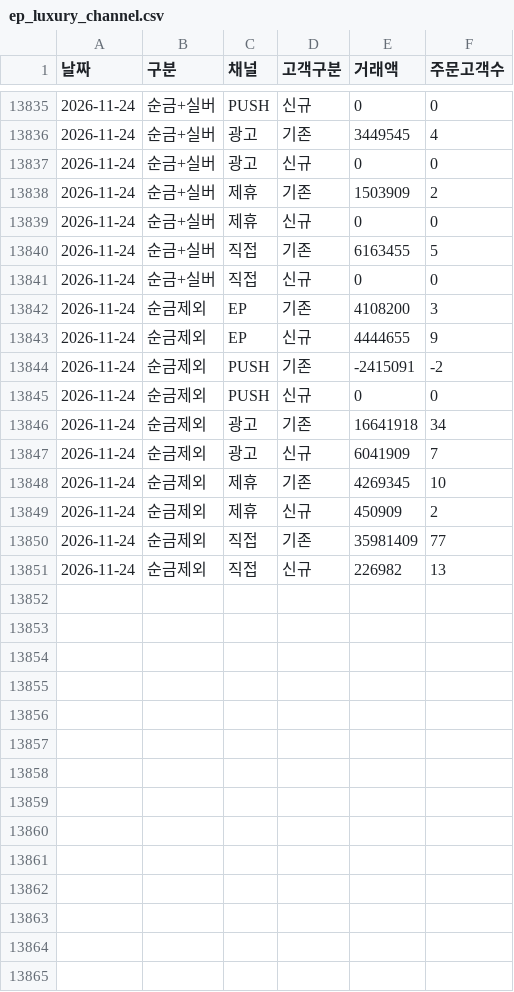
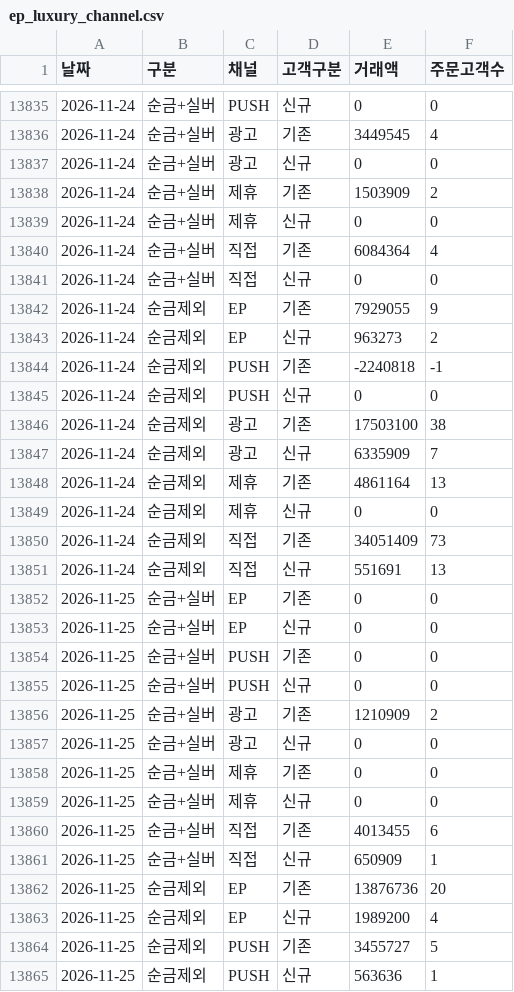
Before and after one commit to yaneee-ui/EP_dashboard, a CSV file: ep_luxury_channel.csv, drawn as a sheet; only a part is shown, gaps mark what is left out; the diff covers the shown part only.

```diff
--- a/ep_luxury_channel.csv
+++ b/ep_luxury_channel.csv
@@ -13839,13 +13839,27 @@
 2026-11-24,순금+실버,제휴,신규,0,0
-2026-11-24,순금+실버,직접,기존,6163455,5
+2026-11-24,순금+실버,직접,기존,6084364,4
 2026-11-24,순금+실버,직접,신규,0,0
-2026-11-24,순금제외,EP,기존,4108200,3
-2026-11-24,순금제외,EP,신규,4444655,9
-2026-11-24,순금제외,PUSH,기존,-2415091,-2
+2026-11-24,순금제외,EP,기존,7929055,9
+2026-11-24,순금제외,EP,신규,963273,2
+2026-11-24,순금제외,PUSH,기존,-2240818,-1
 2026-11-24,순금제외,PUSH,신규,0,0
-2026-11-24,순금제외,광고,기존,16641918,34
-2026-11-24,순금제외,광고,신규,6041909,7
-2026-11-24,순금제외,제휴,기존,4269345,10
-2026-11-24,순금제외,제휴,신규,450909,2
-2026-11-24,순금제외,직접,기존,35981409,77
-2026-11-24,순금제외,직접,신규,226982,13
+2026-11-24,순금제외,광고,기존,17503100,38
+2026-11-24,순금제외,광고,신규,6335909,7
+2026-11-24,순금제외,제휴,기존,4861164,13
+2026-11-24,순금제외,제휴,신규,0,0
+2026-11-24,순금제외,직접,기존,34051409,73
+2026-11-24,순금제외,직접,신규,551691,13
+2026-11-25,순금+실버,EP,기존,0,0
+2026-11-25,순금+실버,EP,신규,0,0
+2026-11-25,순금+실버,PUSH,기존,0,0
+2026-11-25,순금+실버,PUSH,신규,0,0
+2026-11-25,순금+실버,광고,기존,1210909,2
+2026-11-25,순금+실버,광고,신규,0,0
+2026-11-25,순금+실버,제휴,기존,0,0
+2026-11-25,순금+실버,제휴,신규,0,0
+2026-11-25,순금+실버,직접,기존,4013455,6
+2026-11-25,순금+실버,직접,신규,650909,1
+2026-11-25,순금제외,EP,기존,13876736,20
+2026-11-25,순금제외,EP,신규,1989200,4
+2026-11-25,순금제외,PUSH,기존,3455727,5
+2026-11-25,순금제외,PUSH,신규,563636,1
```
Also changed, not shown: 6 added rows and 2 edited cells elsewhere in this file, ep_total_daily.csv, ep_total_daily_seg.csv, 4 other files.
